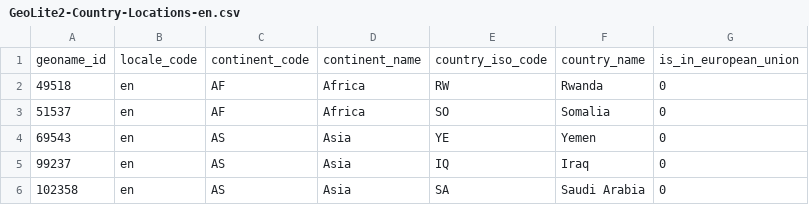
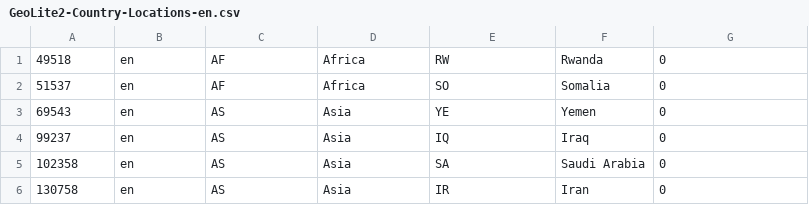
Before and after one commit to awslabs/aws-cloudfront-extensions, a CSV file: edge/python/rt_log_transformer/rt_log_transformer/GeoLite2-Country-Locations-en.csv, drawn as a sheet; only a part is shown; the shorter side is filled out with more unchanged rows.

Commit message:
fix: update transformer to enable binary search

```diff
--- a/edge/python/rt_log_transformer/rt_log_transformer/GeoLite2-Country-Locations-en.csv
+++ b/edge/python/rt_log_transformer/rt_log_transformer/GeoLite2-Country-Locations-en.csv
@@ -1,2 +1 @@
-geoname_id,locale_code,continent_code,continent_name,country_iso_code,country_name,is_in_european_union
 49518,en,AF,Africa,RW,Rwanda,0
```
Also changed, not shown: 1 other file.
